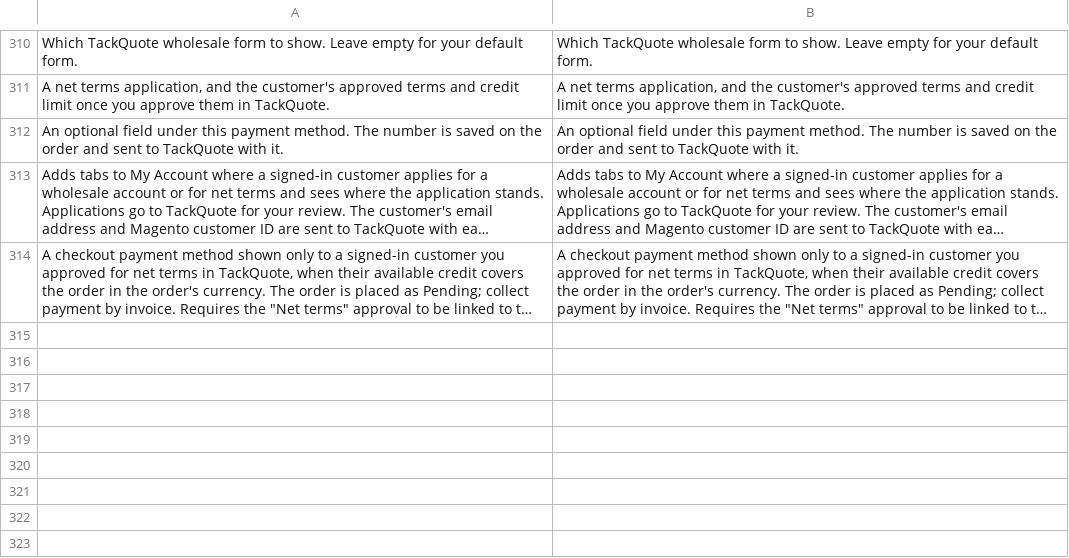
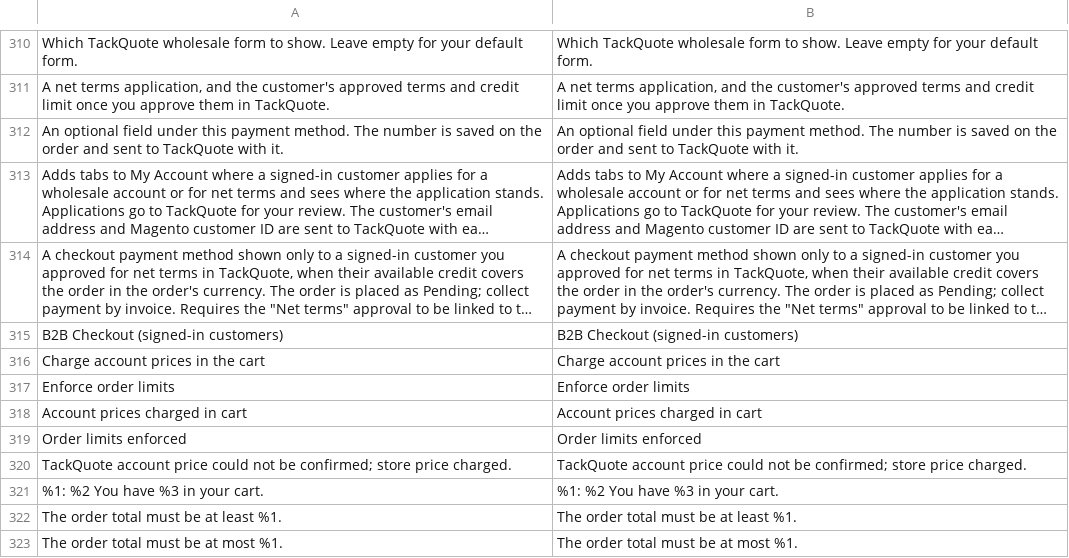
Before and after one commit to tackquote/magento-extension, a CSV file: i18n/en_US.csv, drawn as a sheet; only a part is shown, gaps mark what is left out; long unchanged cells end in …; the diff names each change by its address in the sheet, - before the commit and + after, or states it on an @@ line.

```diff
--- a/i18n/en_US.csv
+++ b/i18n/en_US.csv
+row 315: B2B Checkout (signed-in customers) | B2B Checkout (signed-in customers)
+row 316: Charge account prices in the cart | Charge account prices in the cart
+row 317: Enforce order limits | Enforce order limits
+row 318: Account prices charged in cart | Account prices charged in cart
+row 319: Order limits enforced | Order limits enforced
+row 320: TackQuote account price could not be confirmed; store price charged. | TackQuote account price could not be confirmed; store price charged.
+row 321: %1: %2 You have %3 in your cart. | %1: %2 You have %3 in your cart.
+row 322: The order total must be at least %1. | The order total must be at least %1.
+row 323: The order total must be at most %1. | The order total must be at most %1.
```
Also changed, not shown: 41 other files.
